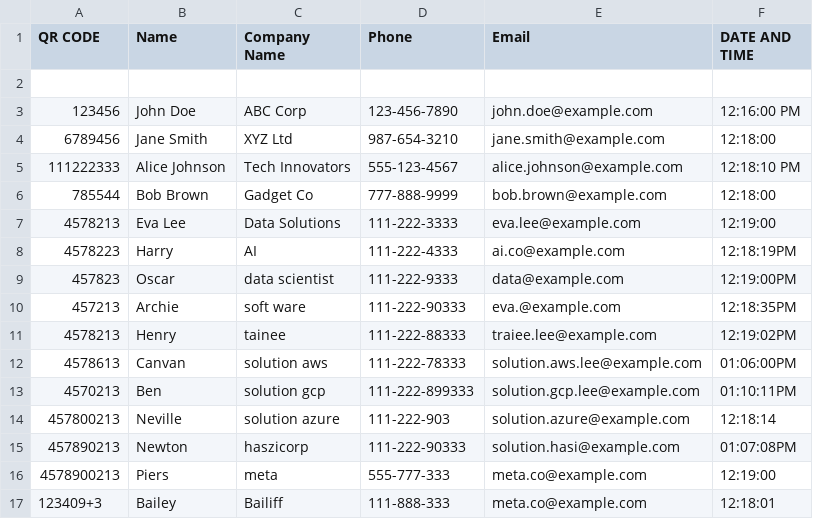
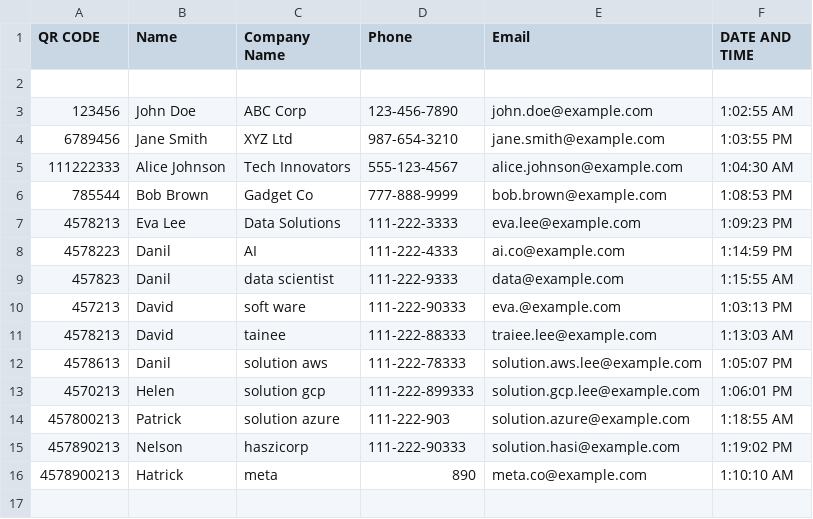
Before and after one commit to Dineshsuriyanatesan/Xow-django-v2, a CSV file: static/files/sheets.csv, drawn as a sheet.

```diff
--- a/static/files/sheets.csv
+++ b/static/files/sheets.csv
@@ -2,16 +2,15 @@ QR CODE,Name,Company Name,Phone,Email,DATE AND TIME
 ,,,,,
-123456,John Doe,ABC Corp,123-456-7890,john.doe@example.com, 12:16:00 PM
-6789456,Jane Smith,XYZ Ltd,987-654-3210,jane.smith@example.com,12:18:00
-111222333,Alice Johnson,Tech Innovators,555-123-4567,alice.johnson@example.com, 12:18:10 PM
-785544,Bob Brown,Gadget Co,777-888-9999,bob.brown@example.com,12:18:00
-4578213,Eva Lee,Data Solutions,111-222-3333 ,eva.lee@example.com,12:19:00
-4578223,Harry,AI,111-222-4333 ,ai.co@example.com,12:18:19PM
-457823,Oscar,data scientist,111-222-9333 ,data@example.com,12:19:00PM
-457213,Archie,soft ware,111-222-90333 ,eva.@example.com,12:18:35PM
-4578213,Henry,tainee,111-222-88333 ,traiee.lee@example.com,12:19:02PM
-4578613,Canvan,solution aws,111-222-78333 ,solution.aws.lee@example.com,01:06:00PM
-4570213,Ben,solution gcp,111-222-899333 ,solution.gcp.lee@example.com,01:10:11PM
-457800213,Neville,solution azure,111-222-903 ,solution.azure@example.com,12:18:14
-457890213,Newton,haszicorp,111-222-90333 ,solution.hasi@example.com,01:07:08PM
-4578900213,Piers,meta,555-777-333,meta.co@example.com,12:19:00
-123409+3,Bailey,Bailiff,111-888-333,meta.co@example.com,12:18:01
+123456,John Doe,ABC Corp,123-456-7890,john.doe@example.com,1:02:55 AM
+6789456,Jane Smith,XYZ Ltd,987-654-3210,jane.smith@example.com,1:03:55 PM
+111222333,Alice Johnson,Tech Innovators,555-123-4567,alice.johnson@example.com,1:04:30 AM
+785544,Bob Brown,Gadget Co,777-888-9999,bob.brown@example.com,1:08:53 PM
+4578213,Eva Lee,Data Solutions,111-222-3333 ,eva.lee@example.com,1:09:23 PM
+4578223,Danil,AI,111-222-4333 ,ai.co@example.com,1:14:59 PM
+457823,Danil,data scientist,111-222-9333 ,data@example.com,1:15:55 AM
+457213,David,soft ware,111-222-90333 ,eva.@example.com,1:03:13 PM
+4578213,David,tainee,111-222-88333 ,traiee.lee@example.com,1:13:03 AM
+4578613,Danil,solution aws,111-222-78333 ,solution.aws.lee@example.com,1:05:07 PM
+4570213,Helen,solution gcp,111-222-899333 ,solution.gcp.lee@example.com,1:06:01 PM
+457800213,Patrick,solution azure,111-222-903 ,solution.azure@example.com,1:18:55 AM
+457890213,Nelson,haszicorp,111-222-90333 ,solution.hasi@example.com,1:19:02 PM
+4578900213,Hatrick,meta,890,meta.co@example.com,1:10:10 AM
```
Also changed, not shown: 4 other files.
